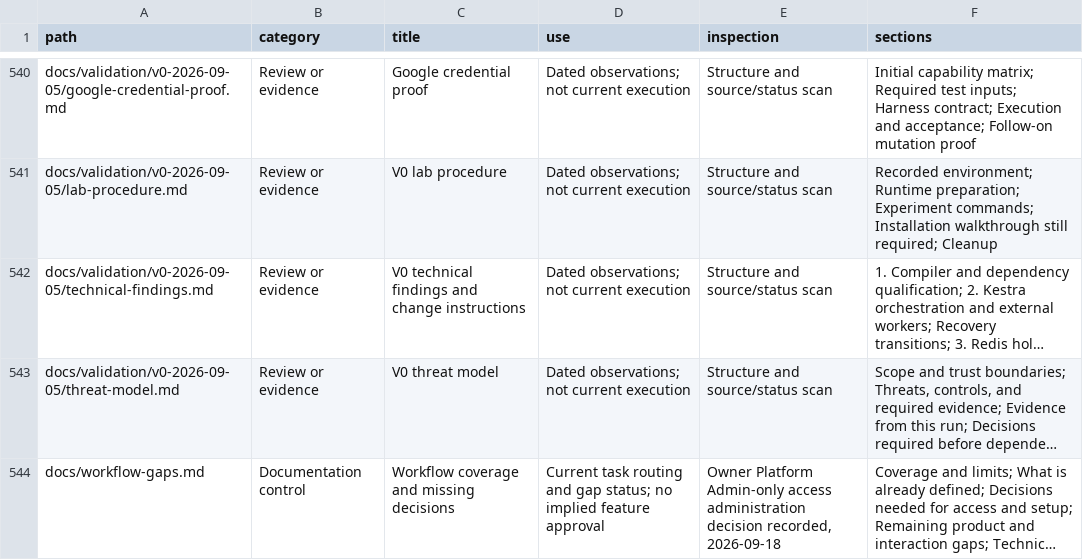
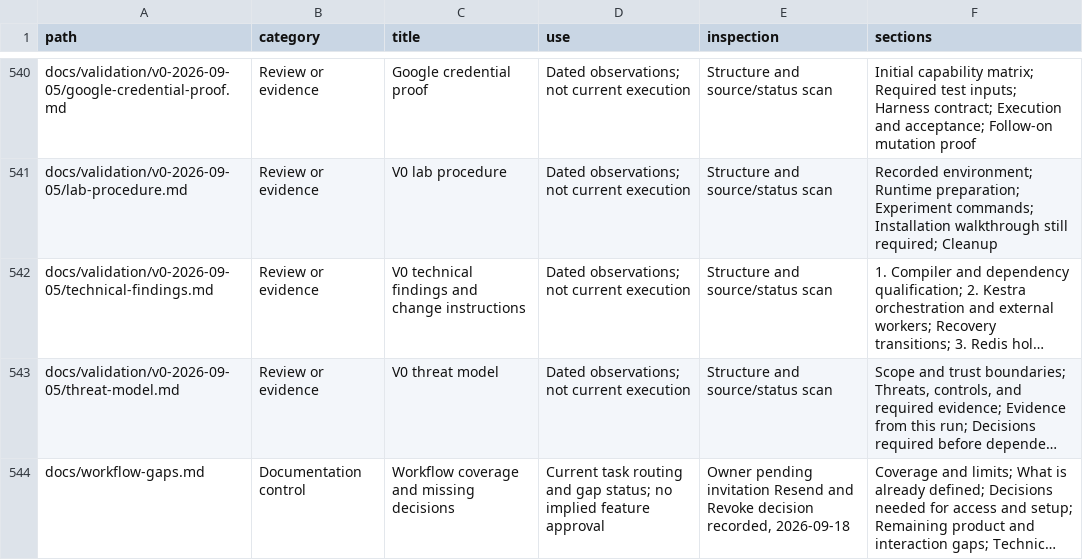
Before and after one commit to CampusCommander/campus-commander, a CSV file: docs/document-index.csv, drawn as a sheet; only a part is shown, gaps mark what is left out; long unchanged cells end in …; the diff covers the shown part only; the diff names each change by its address in the sheet, - before the commit and + after, or states it on an @@ line.

Commit message:
docs: record pending invitation resend and revoke actions

```diff
--- a/docs/document-index.csv
+++ b/docs/document-index.csv
-E544 (inspection): Owner Platform Admin-only access administration decision recorded,…
+E544 (inspection): Owner pending invitation Resend and Revoke decision recorded,…
```
Also changed, not shown: 3 edited cells elsewhere in this file, 3 other files.
